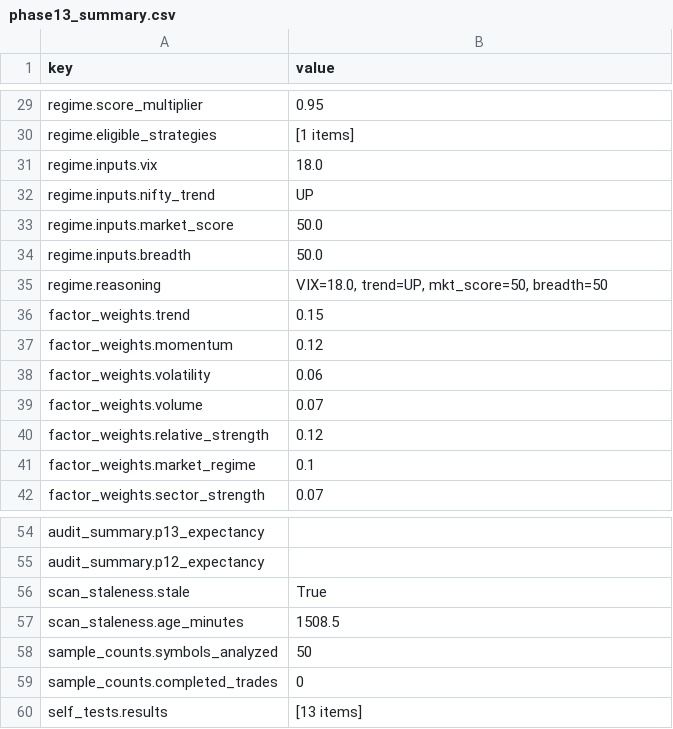
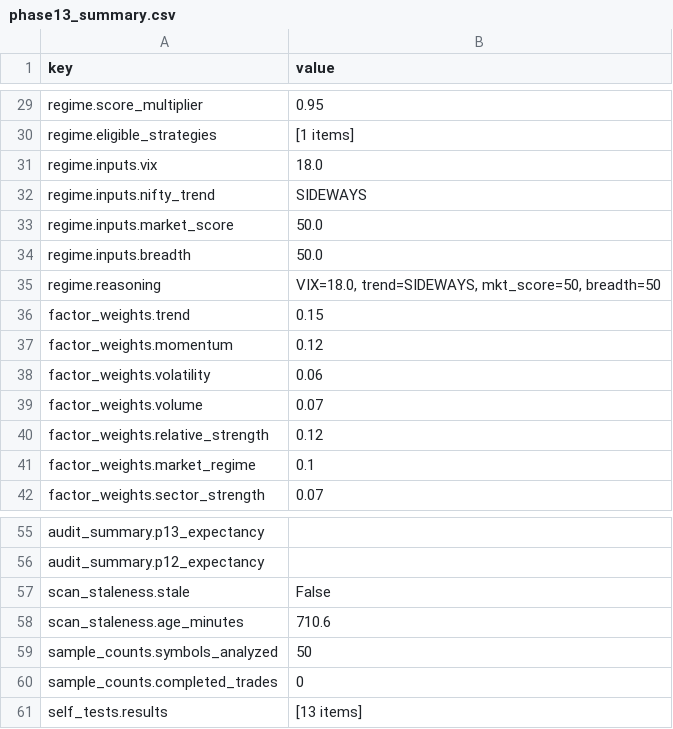
Before and after one commit to JMR2305/nse-trade-intraday, a CSV file: artifacts/api-server/src/python/phase13_summary.csv, drawn as a sheet; only a part is shown, gaps mark what is left out; the diff covers the shown part only.

```diff
--- a/artifacts/api-server/src/python/phase13_summary.csv
+++ b/artifacts/api-server/src/python/phase13_summary.csv
@@ -31,6 +31,6 @@ regime.eligible_strategies,[1 items]
 regime.inputs.vix,18.0
-regime.inputs.nifty_trend,UP
+regime.inputs.nifty_trend,SIDEWAYS
 regime.inputs.market_score,50.0
 regime.inputs.breadth,50.0
-regime.reasoning,"VIX=18.0, trend=UP, mkt_score=50, breadth=50"
+regime.reasoning,"VIX=18.0, trend=SIDEWAYS, mkt_score=50, breadth=50"
 factor_weights.trend,0.15
@@ -55,4 +56,4 @@ audit_summary.p13_expectancy,
 audit_summary.p12_expectancy,
-scan_staleness.stale,True
-scan_staleness.age_minutes,1508.5
+scan_staleness.stale,False
+scan_staleness.age_minutes,710.6
 sample_counts.symbols_analyzed,50
```
Also changed, not shown: 1 added row and 8 edited cells elsewhere in this file, artifacts/api-server/src/python/phase11_summary.csv, artifacts/api-server/src/python/phase12_summary.csv, 23 other files.
